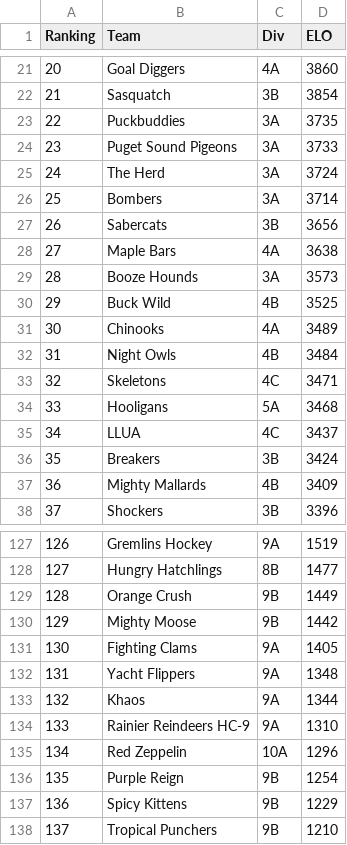
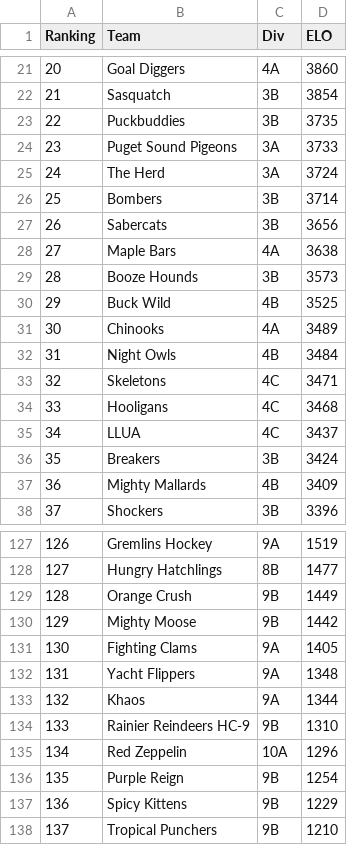
Before and after one commit to SanktMontag/ELO, a CSV file: output_ratings_fall_25.csv, drawn as a sheet; only a part is shown, gaps mark what is left out; the diff covers the shown part only.

```diff
--- a/output_ratings_fall_25.csv
+++ b/output_ratings_fall_25.csv
@@ -22,9 +22,9 @@ Ranking,Team,Div,ELO
 21,Sasquatch,3B,3854
-22,Puckbuddies,3A,3735
+22,Puckbuddies,3B,3735
 23,Puget Sound Pigeons,3A,3733
 24,The Herd,3A,3724
-25,Bombers,3A,3714
+25,Bombers,3B,3714
 26,Sabercats,3B,3656
 27,Maple Bars,4A,3638
-28,Booze Hounds,3A,3573
+28,Booze Hounds,3B,3573
 29,Buck Wild,4B,3525
@@ -33,3 +33,3 @@ Ranking,Team,Div,ELO
 32,Skeletons,4C,3471
-33,Hooligans,5A,3468
+33,Hooligans,4C,3468
 34,LLUA,4C,3437
@@ -133,3 +133,3 @@ Ranking,Team,Div,ELO
 132,Khaos,9A,1344
-133,Rainier Reindeers HC-9,9A,1310
+133,Rainier Reindeers HC-9,9B,1310
 134,Red Zeppelin,10A,1296
```
Also changed, not shown: 25 edited cells elsewhere in this file, Initial_25_Fall.csv.
